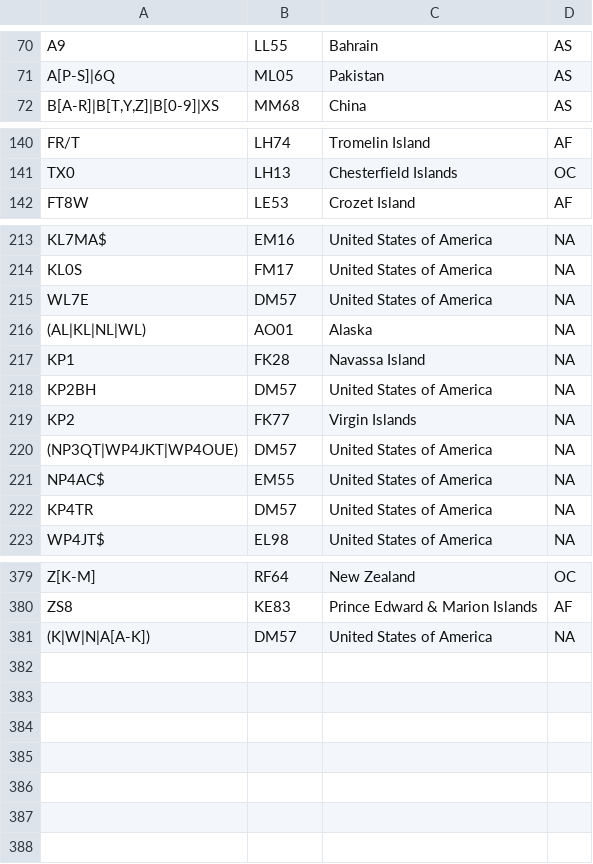
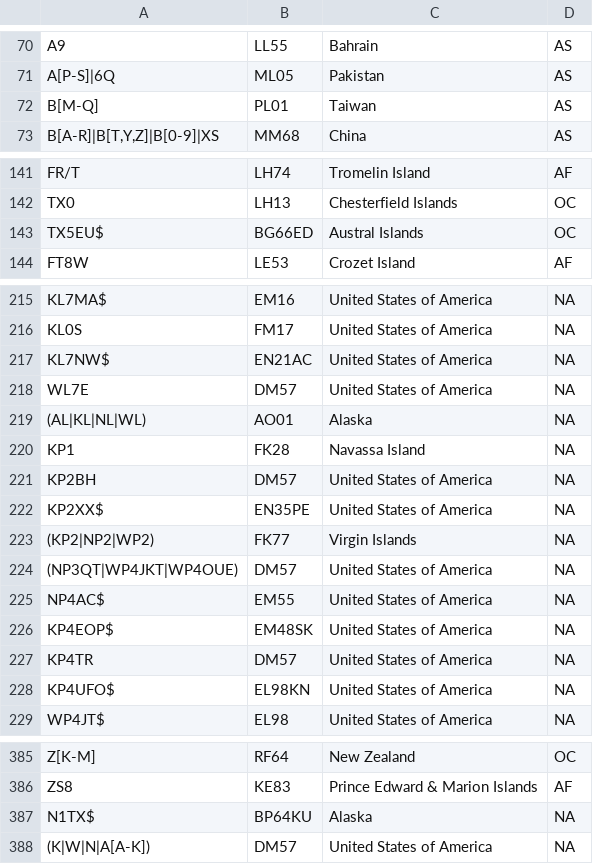
Before and after one commit to iarc-il/HolyCluster, a CSV file: backend/shared/src/shared/prefixes_list.csv, drawn as a sheet; only a part is shown, gaps mark what is left out.

Commit message:
Update prefix list

```diff
--- a/backend/shared/src/shared/prefixes_list.csv
+++ b/backend/shared/src/shared/prefixes_list.csv
@@ -71,2 +71,3 @@
 "A[P-S]|6Q","ML05","Pakistan","AS"
+"B[M-Q]","PL01","Taiwan","AS"
 "B[A-R]|B[T,Y,Z]|B[0-9]|XS","MM68","China","AS"
@@ -141,2 +142,3 @@
 "TX0","LH13","Chesterfield Islands","OC"
+"TX5EU$","BG66ED","Austral Islands","OC"
 "FT8W","LE53","Crozet Island","AF"
@@ -214,2 +216,3 @@
 "KL0S","FM17","United States of America","NA"
+"KL7NW$","EN21AC","United States of America","NA"
 "WL7E","DM57","United States of America","NA"
@@ -218,6 +221,9 @@
 "KP2BH","DM57","United States of America","NA"
-"KP2","FK77","Virgin Islands","NA"
+"KP2XX$","EN35PE","United States of America","NA"
+"(KP2|NP2|WP2)","FK77","Virgin Islands","NA"
 "(NP3QT|WP4JKT|WP4OUE)","DM57","United States of America","NA"
 "NP4AC$","EM55","United States of America","NA"
+"KP4EOP$","EM48SK","United States of America","NA"
 "KP4TR","DM57","United States of America","NA"
+"KP4UFO$","EL98KN","United States of America","NA"
 "WP4JT$","EL98","United States of America","NA"
@@ -380,2 +386,3 @@
 "ZS8","KE83","Prince Edward & Marion Islands","AF"
+"N1TX$","BP64KU","Alaska","NA"
 "(K|W|N|A[A-K])","DM57","United States of America","NA"
```
Also changed, not shown: 1 other file.
